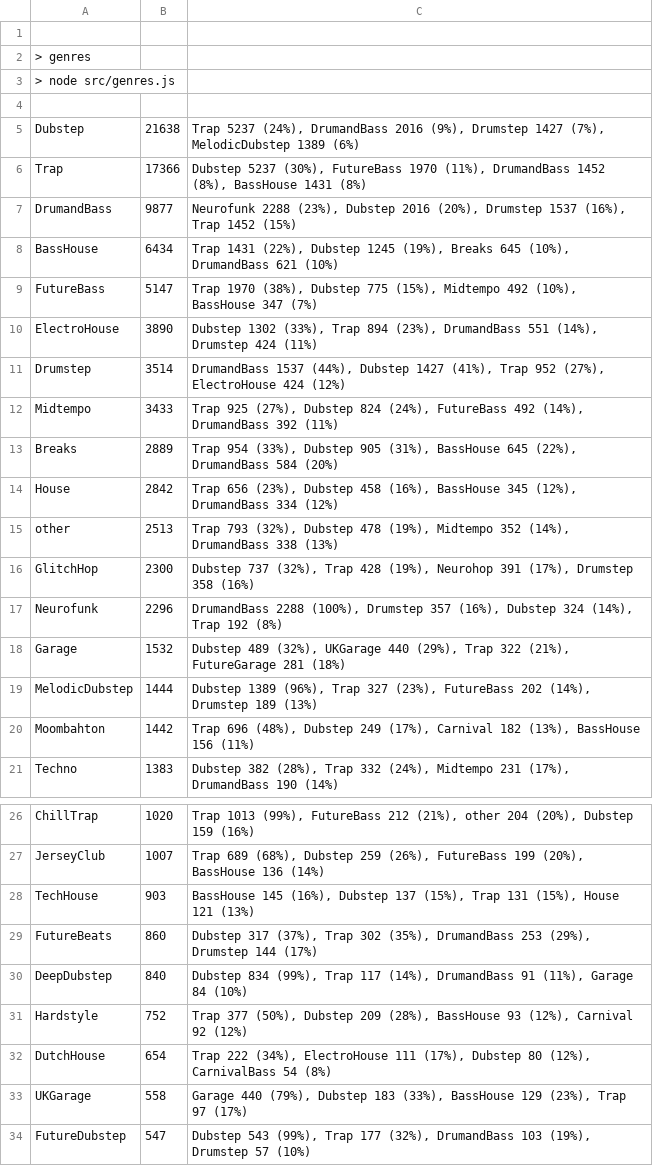
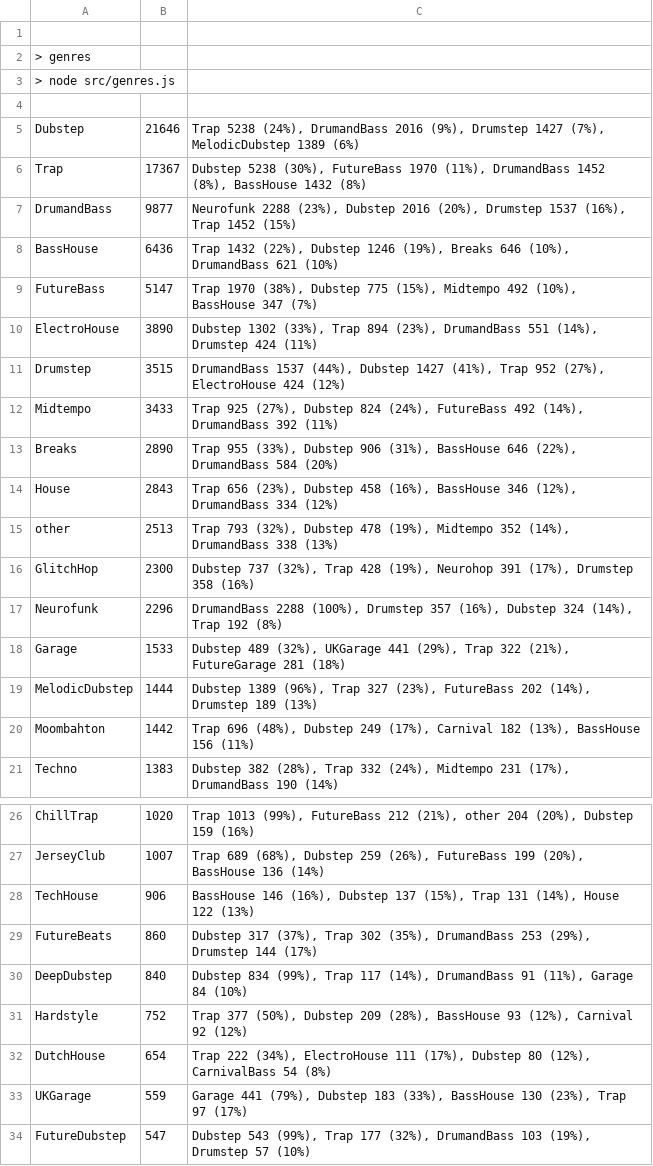
Before and after one commit to cany748/bassland-archive, a TSV file: data/genres.tsv, drawn as a sheet; only a part is shown, gaps mark what is left out.

```diff
--- a/data/genres.tsv
+++ b/data/genres.tsv
@@ -4,12 +4,12 @@
 
-Dubstep	21638	Trap 5237 (24%), DrumandBass 2016 (9%), Drumstep 1427 (7%), MelodicDubstep 1389 (6%)
-Trap	17366	Dubstep 5237 (30%), FutureBass 1970 (11%), DrumandBass 1452 (8%), BassHouse 1431 (8%)
+Dubstep	21646	Trap 5238 (24%), DrumandBass 2016 (9%), Drumstep 1427 (7%), MelodicDubstep 1389 (6%)
+Trap	17367	Dubstep 5238 (30%), FutureBass 1970 (11%), DrumandBass 1452 (8%), BassHouse 1432 (8%)
 DrumandBass	9877	Neurofunk 2288 (23%), Dubstep 2016 (20%), Drumstep 1537 (16%), Trap 1452 (15%)
-BassHouse	6434	Trap 1431 (22%), Dubstep 1245 (19%), Breaks 645 (10%), DrumandBass 621 (10%)
+BassHouse	6436	Trap 1432 (22%), Dubstep 1246 (19%), Breaks 646 (10%), DrumandBass 621 (10%)
 FutureBass	5147	Trap 1970 (38%), Dubstep 775 (15%), Midtempo 492 (10%), BassHouse 347 (7%)
 ElectroHouse	3890	Dubstep 1302 (33%), Trap 894 (23%), DrumandBass 551 (14%), Drumstep 424 (11%)
-Drumstep	3514	DrumandBass 1537 (44%), Dubstep 1427 (41%), Trap 952 (27%), ElectroHouse 424 (12%)
+Drumstep	3515	DrumandBass 1537 (44%), Dubstep 1427 (41%), Trap 952 (27%), ElectroHouse 424 (12%)
 Midtempo	3433	Trap 925 (27%), Dubstep 824 (24%), FutureBass 492 (14%), DrumandBass 392 (11%)
-Breaks	2889	Trap 954 (33%), Dubstep 905 (31%), BassHouse 645 (22%), DrumandBass 584 (20%)
-House	2842	Trap 656 (23%), Dubstep 458 (16%), BassHouse 345 (12%), DrumandBass 334 (12%)
+Breaks	2890	Trap 955 (33%), Dubstep 906 (31%), BassHouse 646 (22%), DrumandBass 584 (20%)
+House	2843	Trap 656 (23%), Dubstep 458 (16%), BassHouse 346 (12%), DrumandBass 334 (12%)
 other	2513	Trap 793 (32%), Dubstep 478 (19%), Midtempo 352 (14%), DrumandBass 338 (13%)
@@ -17,3 +17,3 @@ GlitchHop	2300	Dubstep 737 (32%), Trap 428 (19%), Neurohop 391 (17%), Drumstep 3
 Neurofunk	2296	DrumandBass 2288 (100%), Drumstep 357 (16%), Dubstep 324 (14%), Trap 192 (8%)
-Garage	1532	Dubstep 489 (32%), UKGarage 440 (29%), Trap 322 (21%), FutureGarage 281 (18%)
+Garage	1533	Dubstep 489 (32%), UKGarage 441 (29%), Trap 322 (21%), FutureGarage 281 (18%)
 MelodicDubstep	1444	Dubstep 1389 (96%), Trap 327 (23%), FutureBass 202 (14%), Drumstep 189 (13%)
@@ -27,3 +27,3 @@ ChillTrap	1020	Trap 1013 (99%), FutureBass 212 (21%), other 204 (20%), Dubstep 1
 JerseyClub	1007	Trap 689 (68%), Dubstep 259 (26%), FutureBass 199 (20%), BassHouse 136 (14%)
-TechHouse	903	BassHouse 145 (16%), Dubstep 137 (15%), Trap 131 (15%), House 121 (13%)
+TechHouse	906	BassHouse 146 (16%), Dubstep 137 (15%), Trap 131 (14%), House 122 (13%)
 FutureBeats	860	Dubstep 317 (37%), Trap 302 (35%), DrumandBass 253 (29%), Drumstep 144 (17%)
@@ -32,3 +32,3 @@ Hardstyle	752	Trap 377 (50%), Dubstep 209 (28%), BassHouse 93 (12%), Carnival 92
 DutchHouse	654	Trap 222 (34%), ElectroHouse 111 (17%), Dubstep 80 (12%), CarnivalBass 54 (8%)
-UKGarage	558	Garage 440 (79%), Dubstep 183 (33%), BassHouse 129 (23%), Trap 97 (17%)
+UKGarage	559	Garage 441 (79%), Dubstep 183 (33%), BassHouse 130 (23%), Trap 97 (17%)
 FutureDubstep	547	Dubstep 543 (99%), Trap 177 (32%), DrumandBass 103 (19%), Drumstep 57 (10%)
```
Also changed, not shown: 6 other files.
